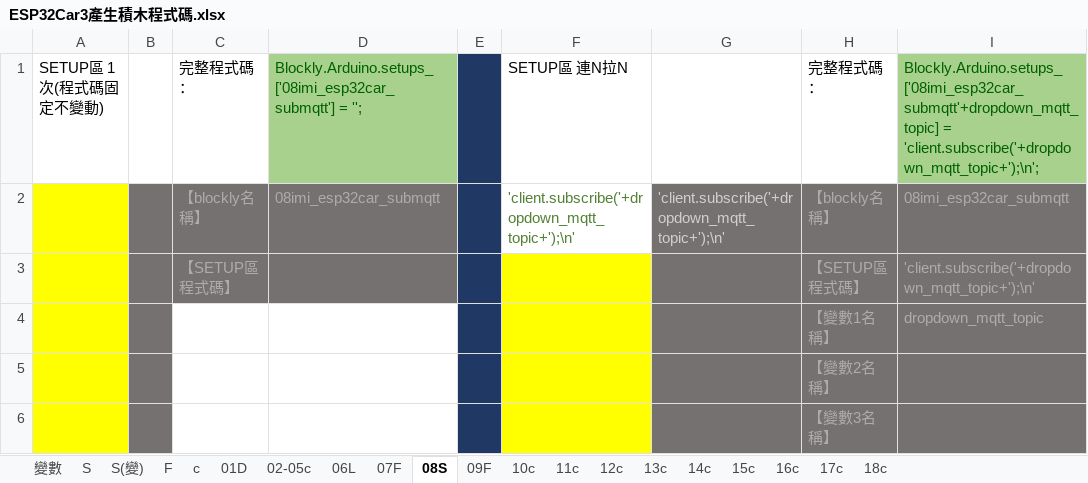
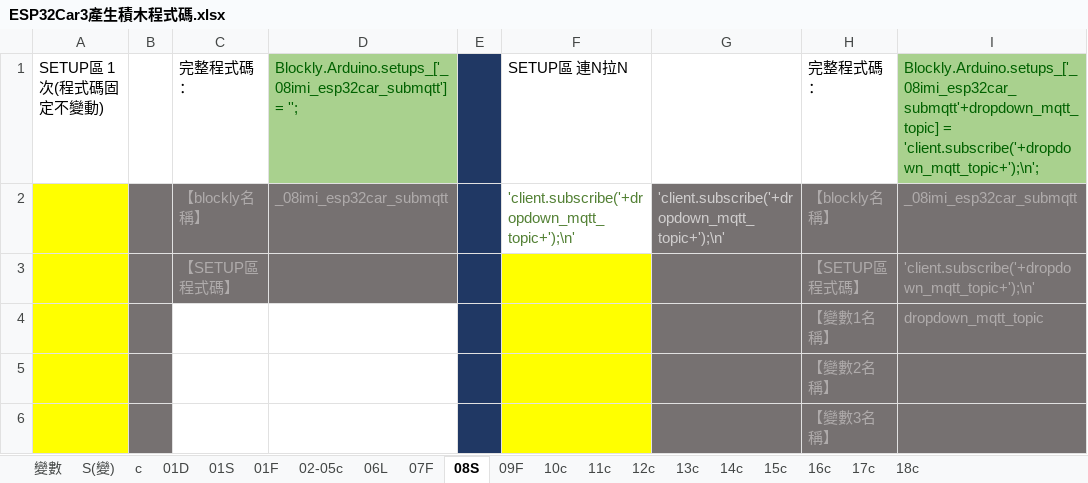
Before and after one commit to kingofamani/Arduino, an Excel workbook: tools/myCustomBlockly/製作積木教學/iMi/完整ino程式依積木分割/ESP32Car/ESP32Car3產生積木程式碼.xlsx, sheet 08S, drawn as a sheet; values as stored, in another font and other column widths than the file's, no borders; charts and pictures not drawn; the diff names each change by its address in the sheet, - before the commit and + after, or states it on an @@ line.

```diff
--- a/tools/myCustomBlockly/製作積木教學/iMi/完整ino程式依積木分割/ESP32Car/ESP32Car3產生積木程式碼.xlsx (sheet 08S)
+++ b/tools/myCustomBlockly/製作積木教學/iMi/完整ino程式依積木分割/ESP32Car/ESP32Car3產生積木程式碼.xlsx (sheet 08S)
-sheet tab: S
+sheet tab: 01S
-sheet tab: F
+sheet tab: 01F
@@ sheet tab order changed: 變數 | S(變) | c | 01D | 01S | 01F | 02-05c | 06L | 07F | 08S | 09F | 10c | 11c | 12c | 13c | 14c | 15c | 16c | 17c | 18c @@
-D1: Blockly.Arduino.setups_['08imi_esp32car_submqtt'] = '';
+D1: Blockly.Arduino.setups_['_08imi_esp32car_submqtt'] = '';
-I1: Blockly.Arduino.setups_['08imi_esp32car_submqtt'+dropdown_mqtt_topic] = 'client.subscribe('+dropdown_mqtt_topic+');\n';
+I1: Blockly.Arduino.setups_['_08imi_esp32car_submqtt'+dropdown_mqtt_topic] = 'client.subscribe('+dropdown_mqtt_topic+');\n';
-D2: 08imi_esp32car_submqtt
+D2: _08imi_esp32car_submqtt
-I2: 08imi_esp32car_submqtt
+I2: _08imi_esp32car_submqtt
```
Also changed, not shown: sheet 變數, sheet 01D, sheet 01F, sheet 01S, sheet 07F, sheet 09F, 1 more sheet, 14 other files.
